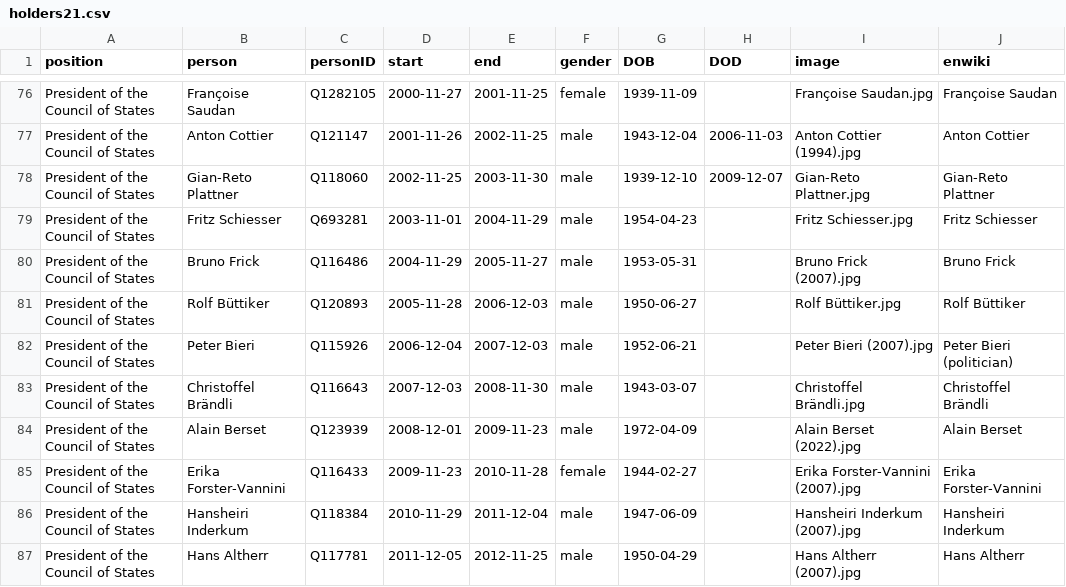
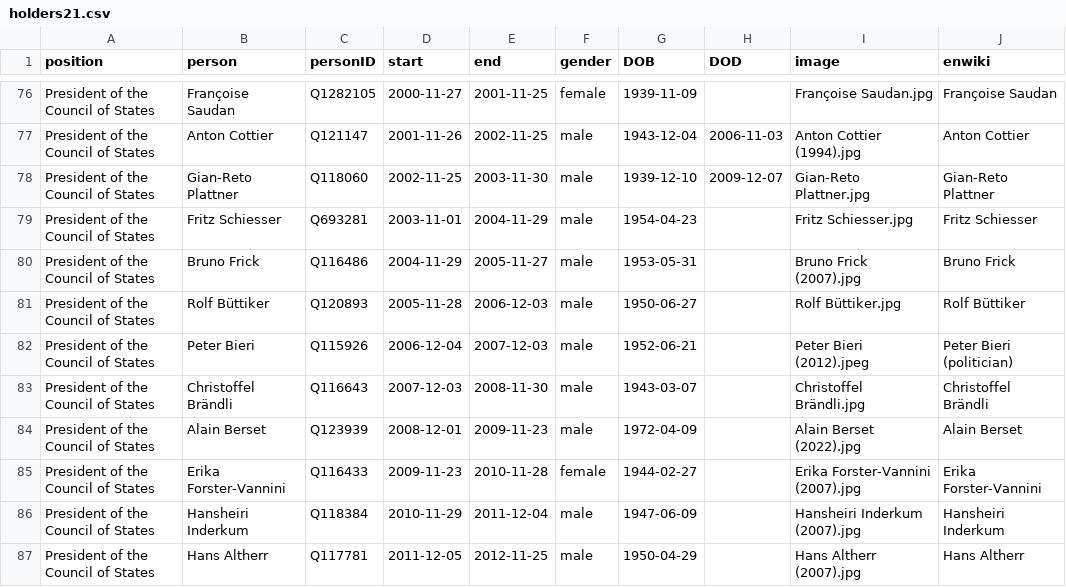
Before and after one commit to every-politician-scrapers/swiss-federal-council, a CSV file: html/holders21.csv, drawn as a sheet; only a part is shown, gaps mark what is left out.

```diff
--- a/html/holders21.csv
+++ b/html/holders21.csv
@@ -81,3 +81,3 @@ President of the Council of States,Bruno Frick,Q116486,2004-11-29,2005-11-27,mal
 President of the Council of States,Rolf Büttiker,Q120893,2005-11-28,2006-12-03,male,1950-06-27,,Rolf Büttiker.jpg,Rolf Büttiker
-President of the Council of States,Peter Bieri,Q115926,2006-12-04,2007-12-03,male,1952-06-21,,Peter Bieri (2007).jpg,Peter Bieri (politician)
+President of the Council of States,Peter Bieri,Q115926,2006-12-04,2007-12-03,male,1952-06-21,,Peter Bieri (2012).jpeg,Peter Bieri (politician)
 President of the Council of States,Christoffel Brändli,Q116643,2007-12-03,2008-11-30,male,1943-03-07,,Christoffel Brändli.jpg,Christoffel Brändli
```
Also changed, not shown: html/legislators.csv.
